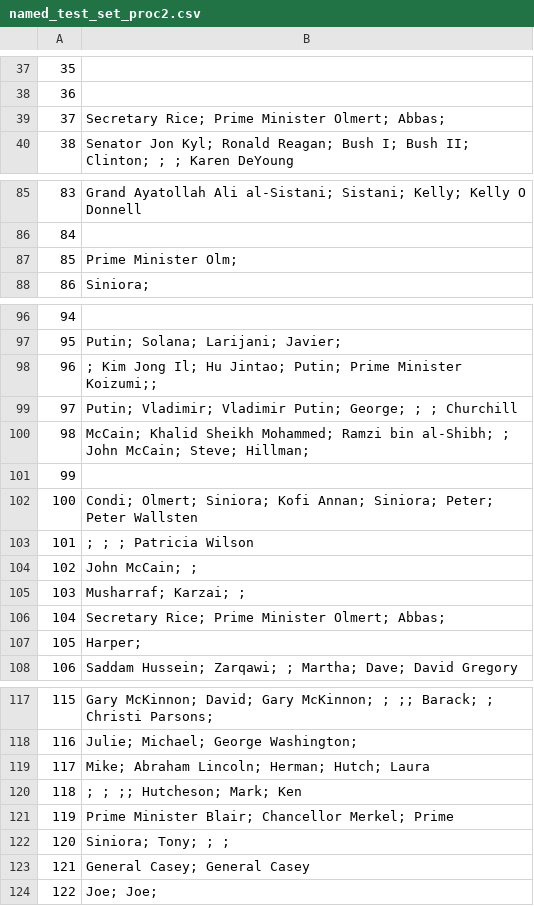
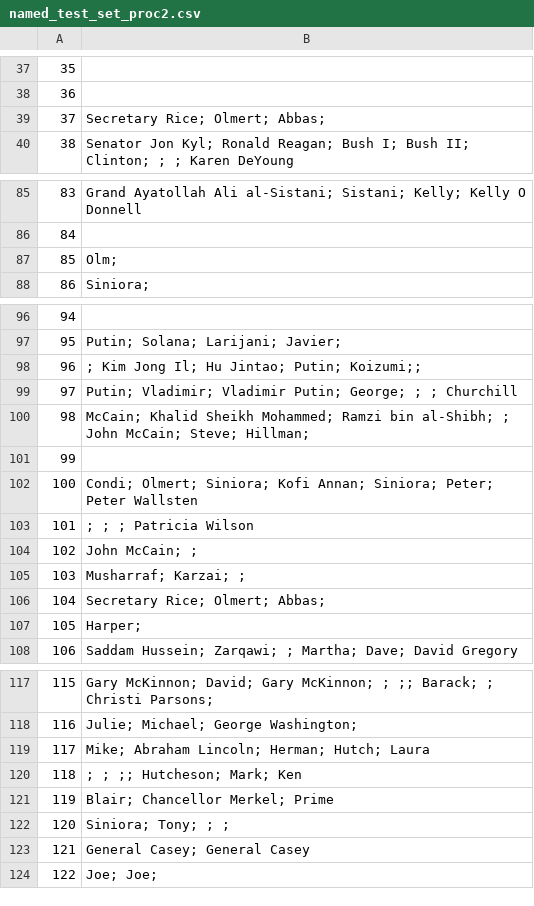
Before and after one commit to Kontilenia/thesis, a CSV file: preprocessed_data/names/named_test_set_proc2.csv, drawn as a sheet; only a part is shown, gaps mark what is left out; the diff covers the shown part only.

```diff
--- a/preprocessed_data/names/named_test_set_proc2.csv
+++ b/preprocessed_data/names/named_test_set_proc2.csv
@@ -38,3 +38,3 @@
 36,
-37,     Secretary Rice;  Prime Minister Olmert;   Abbas;
+37,     Secretary Rice;   Olmert;   Abbas;
 38,   Senator Jon Kyl;   Ronald Reagan;  Bush I;  Bush II;  Clinton;    ; ;  Karen DeYoung
@@ -86,3 +86,3 @@
 84,
-85,        Prime Minister Olm;
+85,         Olm;
 86, Siniora;
@@ -97,3 +97,3 @@
 95,  Putin;   Solana;   Larijani;  Javier;
-96,   ;  Kim Jong Il;  Hu Jintao;   Putin;  Prime Minister Koizumi;;
+96,   ;  Kim Jong Il;  Hu Jintao;   Putin;   Koizumi;;
 97,  Putin;  Vladimir;  Vladimir Putin;  George;    ;  ;  Churchill
@@ -105,3 +105,3 @@
 103,   Musharraf;   Karzai;  ;
-104,     Secretary Rice;  Prime Minister Olmert;   Abbas;
+104,     Secretary Rice;   Olmert;   Abbas;
 105,   Harper;
@@ -120,3 +120,3 @@
 118,   ;  ;  ;;  Hutcheson;  Mark;  Ken
-119,   Prime Minister Blair;  Chancellor Merkel;  Prime
+119,    Blair;  Chancellor Merkel;  Prime
 120,  Siniora;  Tony;       ;  ;
```
Also changed, not shown: 15 edited cells elsewhere in this file, preprocessed_data/names/named_test_set_proc1.csv, preprocessed_data/names/named_test_set_proc_final.csv, 18 other files.
